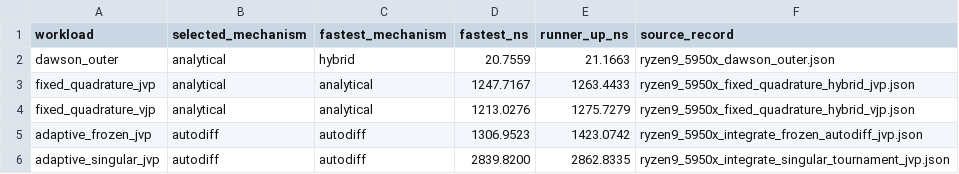
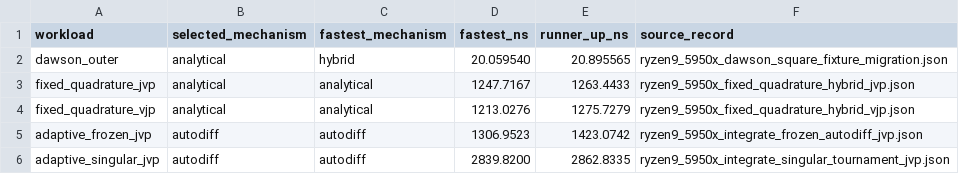
Before and after one commit to lazy-fortran/fortnum, a CSV file: benchmark/report/data/mechanism_tournaments.csv, drawn as a sheet; only a part is shown.

Commit message:
record Dawson and square migration evidence

```diff
--- a/benchmark/report/data/mechanism_tournaments.csv
+++ b/benchmark/report/data/mechanism_tournaments.csv
@@ -1,3 +1,3 @@
 workload,selected_mechanism,fastest_mechanism,fastest_ns,runner_up_ns,source_record
-dawson_outer,analytical,hybrid,20.7559,21.1663,ryzen9_5950x_dawson_outer.json
+dawson_outer,analytical,hybrid,20.059540,20.895565,ryzen9_5950x_dawson_square_fixture_migration.json
 fixed_quadrature_jvp,analytical,analytical,1247.7167,1263.4433,ryzen9_5950x_fixed_quadrature_hybrid_jvp.json
```
Also changed, not shown: 6 other files.
